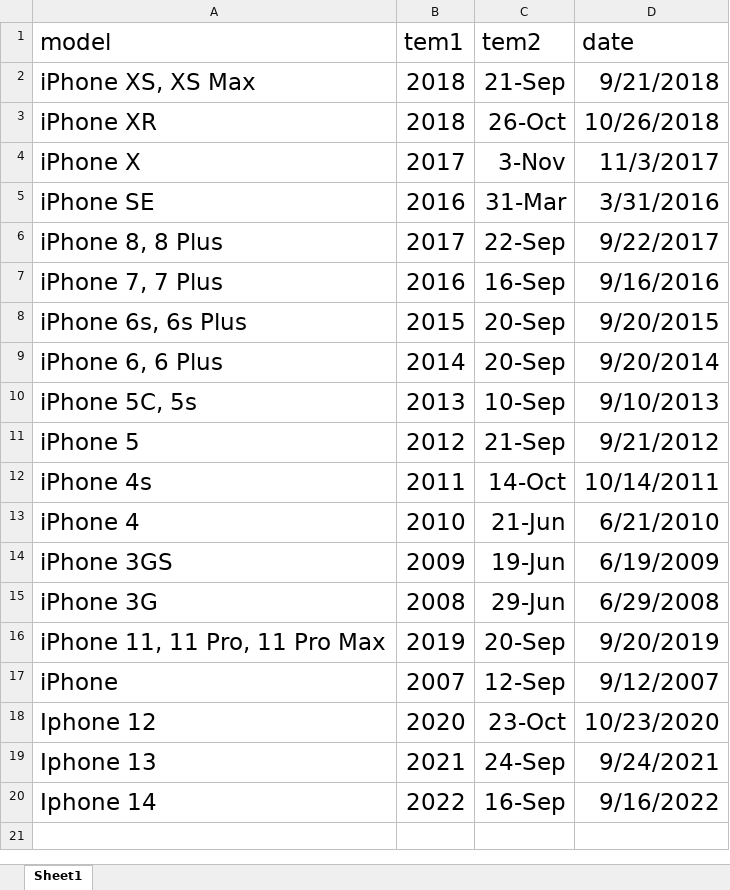
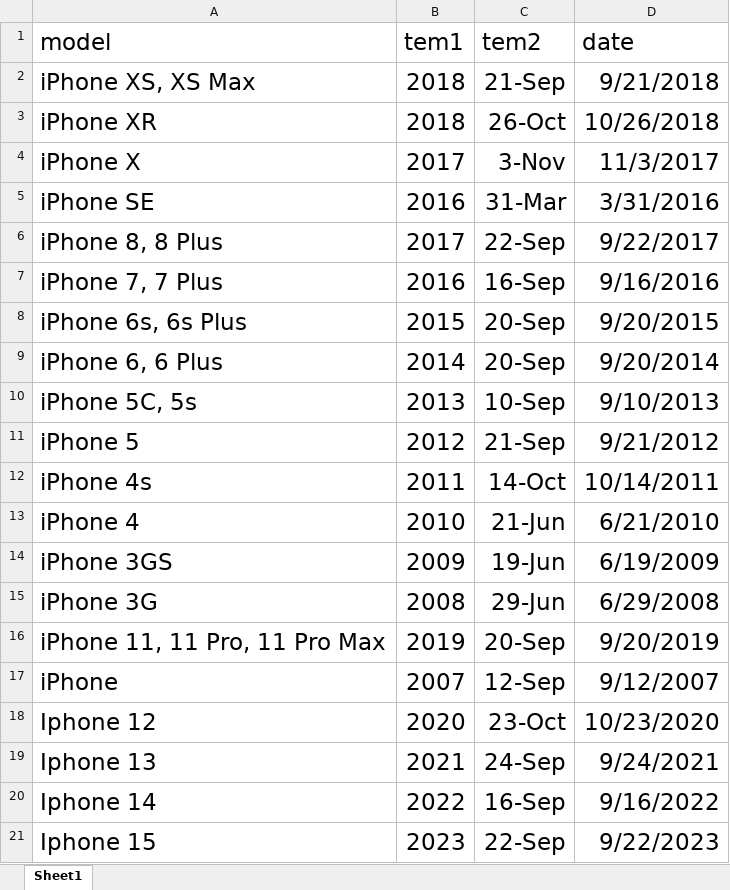
Before and after one commit to itb-ie/pandas-apple-stock, an Excel workbook: iphone-dates-2019.xlsx, sheet Sheet1, drawn as a sheet; values as stored, in another font and other column widths than the file's, no borders; the diff names each change by its address in the sheet, - before the commit and + after, or states it on an @@ line.

Commit message:
Added iphone 15 date

```diff
--- a/iphone-dates-2019.xlsx (sheet Sheet1)
+++ b/iphone-dates-2019.xlsx (sheet Sheet1)
+row 21: Iphone 15 | 2023 | 22-Sep | 9/22/2023
```
